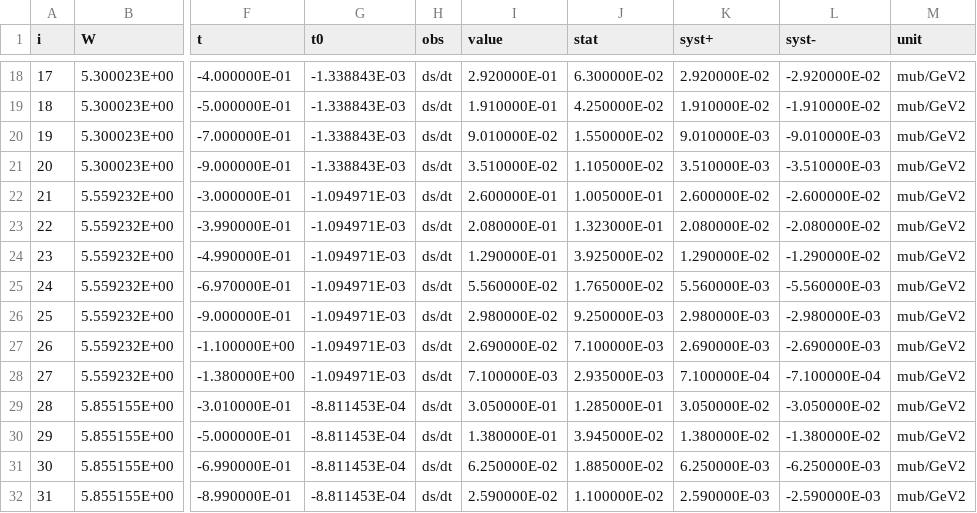
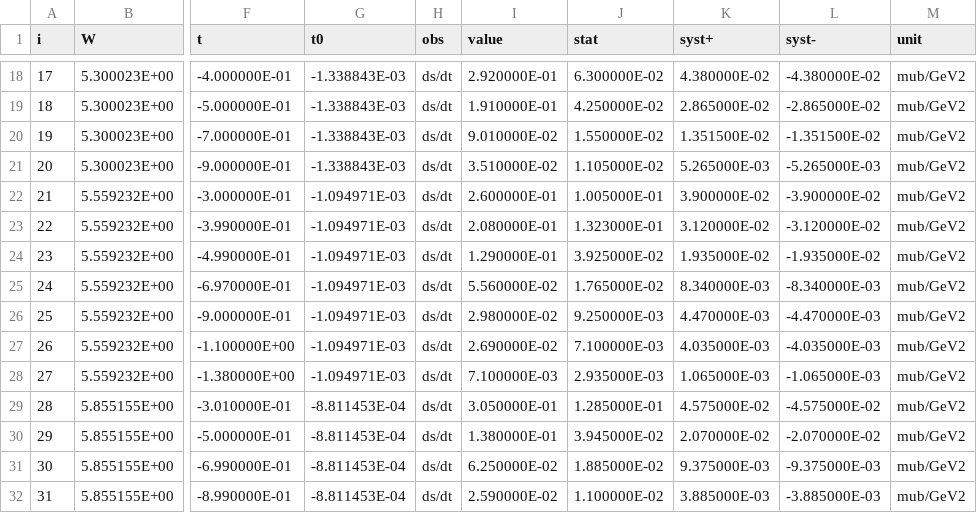
Before and after one commit to TianboLiu/Phi, a CSV file: datasets/1020.csv, drawn as a sheet; only a part is shown, gaps mark what is left out; the diff covers the shown part only; the diff names each change by its address in the sheet, - before the commit and + after, or states it on an @@ line.

```diff
--- a/datasets/1020.csv
+++ b/datasets/1020.csv
-K18 (syst+): 2.920000E-02
+K18 (syst+): 4.380000E-02
-L18 (syst-): -2.920000E-02
+L18 (syst-): -4.380000E-02
-K19 (syst+): 1.910000E-02
+K19 (syst+): 2.865000E-02
-L19 (syst-): -1.910000E-02
+L19 (syst-): -2.865000E-02
-K20 (syst+): 9.010000E-03
+K20 (syst+): 1.351500E-02
-L20 (syst-): -9.010000E-03
+L20 (syst-): -1.351500E-02
-K21 (syst+): 3.510000E-03
+K21 (syst+): 5.265000E-03
-L21 (syst-): -3.510000E-03
+L21 (syst-): -5.265000E-03
-K22 (syst+): 2.600000E-02
+K22 (syst+): 3.900000E-02
-L22 (syst-): -2.600000E-02
+L22 (syst-): -3.900000E-02
-K23 (syst+): 2.080000E-02
+K23 (syst+): 3.120000E-02
-L23 (syst-): -2.080000E-02
+L23 (syst-): -3.120000E-02
-K24 (syst+): 1.290000E-02
+K24 (syst+): 1.935000E-02
-L24 (syst-): -1.290000E-02
+L24 (syst-): -1.935000E-02
-K25 (syst+): 5.560000E-03
+K25 (syst+): 8.340000E-03
-L25 (syst-): -5.560000E-03
+L25 (syst-): -8.340000E-03
-K26 (syst+): 2.980000E-03
+K26 (syst+): 4.470000E-03
-L26 (syst-): -2.980000E-03
+L26 (syst-): -4.470000E-03
-K27 (syst+): 2.690000E-03
+K27 (syst+): 4.035000E-03
-L27 (syst-): -2.690000E-03
+L27 (syst-): -4.035000E-03
-K28 (syst+): 7.100000E-04
+K28 (syst+): 1.065000E-03
-L28 (syst-): -7.100000E-04
+L28 (syst-): -1.065000E-03
-K29 (syst+): 3.050000E-02
+K29 (syst+): 4.575000E-02
-L29 (syst-): -3.050000E-02
+L29 (syst-): -4.575000E-02
-K30 (syst+): 1.380000E-02
+K30 (syst+): 2.070000E-02
-L30 (syst-): -1.380000E-02
+L30 (syst-): -2.070000E-02
-K31 (syst+): 6.250000E-03
+K31 (syst+): 9.375000E-03
-L31 (syst-): -6.250000E-03
+L31 (syst-): -9.375000E-03
-K32 (syst+): 2.590000E-03
+K32 (syst+): 3.885000E-03
-L32 (syst-): -2.590000E-03
+L32 (syst-): -3.885000E-03
```
Also changed, not shown: 32 edited cells elsewhere in this file.
